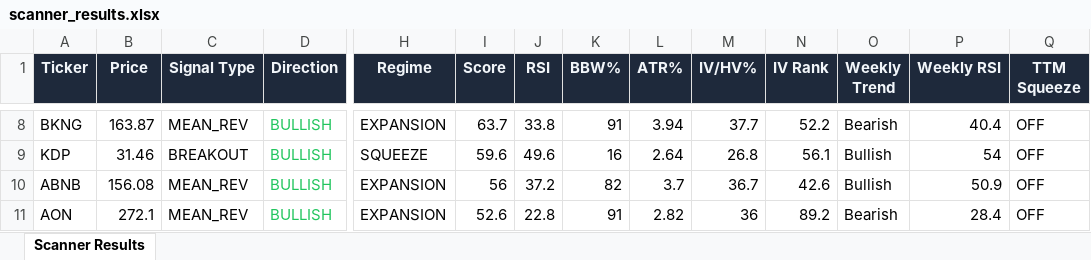
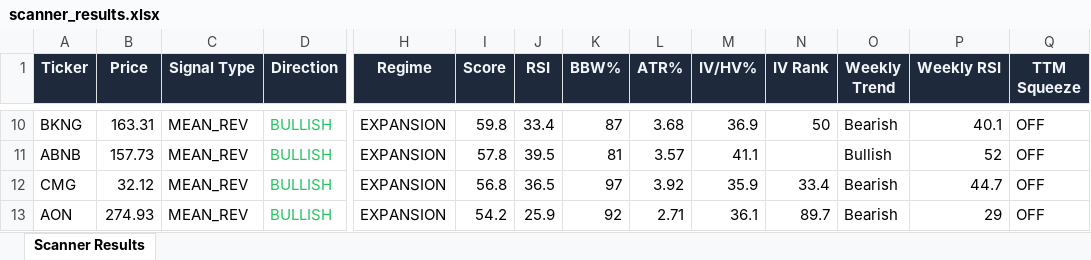
Before and after one commit to 6000rr4n/BM-screener, an Excel workbook: output/scanner_results.xlsx, sheet Scanner Results, drawn as a sheet; only a part is shown, gaps mark what is left out; values as stored, in another font and other column widths than the file's, no borders; removed rows and columns are numbered as before the commit, all else as after; rows hold the shown columns only; the diff covers the shown part only; the diff names each change by its address in the sheet, - before the commit and + after, or states it on an @@ line.

```diff
--- a/output/scanner_results.xlsx (sheet Scanner Results)
+++ b/output/scanner_results.xlsx (sheet Scanner Results)
-B10 (Price): 163.87
+B10 (Price): 163.31
-I10 (Score): 63.7
+I10 (Score): 59.8
-J10 (RSI): 33.8
+J10 (RSI): 33.4
-K10 (BBW%): 91
+K10 (BBW%): 87
-L10 (ATR%): 3.94
+L10 (ATR%): 3.68
-M10 (IV/HV%): 37.7
+M10 (IV/HV%): 36.9
-N10 (IV Rank): 52.2
+N10 (IV Rank): 50
-P10 (Weekly RSI): 40.4
+P10 (Weekly RSI): 40.1
-row 9: KDP | 31.46 | BREAKOUT | BULLISH | SQUEEZE | 59.6 | 49.6 | 16 | 2.64 | 26.8 | 56.1 | Bullish | 54 | OFF
-B11 (Price): 156.08
+B11 (Price): 157.73
-I11 (Score): 56
+I11 (Score): 57.8
-J11 (RSI): 37.2
+J11 (RSI): 39.5
-K11 (BBW%): 82
+K11 (BBW%): 81
-L11 (ATR%): 3.7
+L11 (ATR%): 3.57
-M11 (IV/HV%): 36.7
+M11 (IV/HV%): 41.1
-N11 (IV Rank): 42.6
+N11 (IV Rank): (empty)
-P11 (Weekly RSI): 50.9
+P11 (Weekly RSI): 52
+row 12: CMG | 32.12 | MEAN_REV | BULLISH | EXPANSION | 56.8 | 36.5 | 97 | 3.92 | 35.9 | 33.4 | Bearish | 44.7 | OFF
-B13 (Price): 272.1
+B13 (Price): 274.93
-I13 (Score): 52.6
+I13 (Score): 54.2
-J13 (RSI): 22.8
+J13 (RSI): 25.9
-K13 (BBW%): 91
+K13 (BBW%): 92
-L13 (ATR%): 2.82
+L13 (ATR%): 2.71
-M13 (IV/HV%): 36
+M13 (IV/HV%): 36.1
-N13 (IV Rank): 89.2
+N13 (IV Rank): 89.7
-P13 (Weekly RSI): 28.4
+P13 (Weekly RSI): 29
```
Also changed, not shown: 5 added rows, 4 removed rows and 135 edited cells elsewhere in this sheet, 1 other file.
